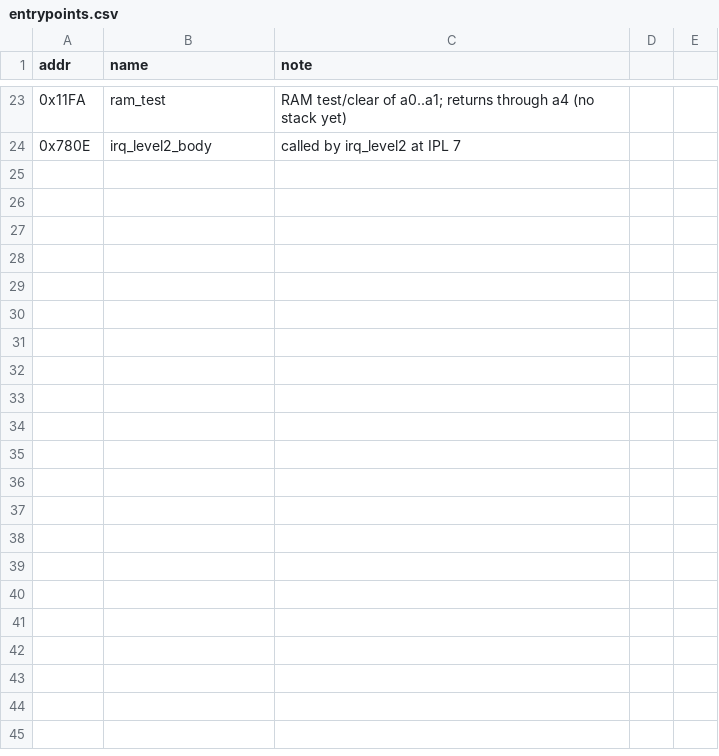
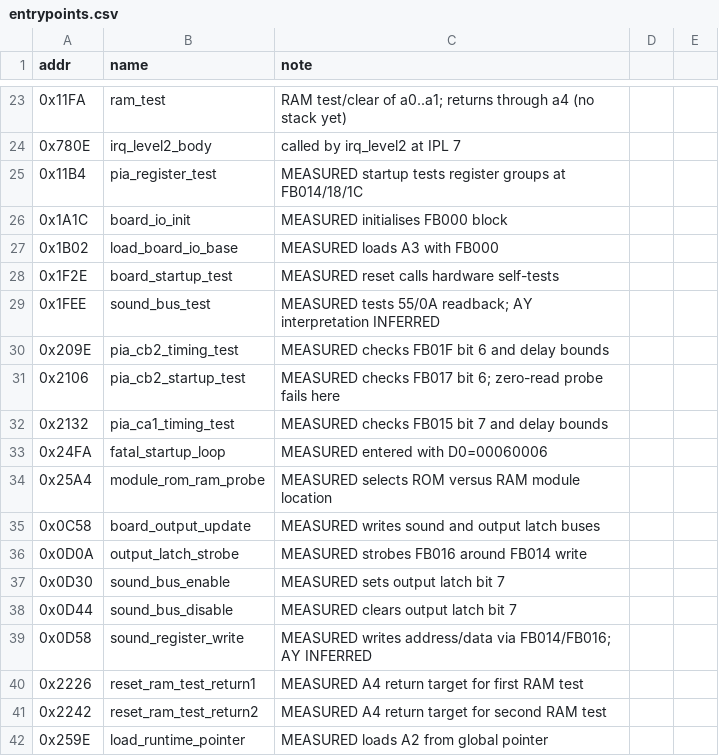
Before and after one commit to Vesuri/raypokeri, a CSV file: ghidra_scripts/entrypoints.csv, drawn as a sheet; only a part is shown, gaps mark what is left out.

```diff
--- a/ghidra_scripts/entrypoints.csv
+++ b/ghidra_scripts/entrypoints.csv
@@ -24 +24,19 @@ addr,name,note
 0x780E,irq_level2_body,called by irq_level2 at IPL 7
+0x11B4,pia_register_test,MEASURED startup tests register groups at FB014/18/1C
+0x1A1C,board_io_init,MEASURED initialises FB000 block
+0x1B02,load_board_io_base,MEASURED loads A3 with FB000
+0x1F2E,board_startup_test,MEASURED reset calls hardware self-tests
+0x1FEE,sound_bus_test,MEASURED tests 55/0A readback; AY interpretation INFERRED
+0x209E,pia_cb2_timing_test,MEASURED checks FB01F bit 6 and delay bounds
+0x2106,pia_cb2_startup_test,MEASURED checks FB017 bit 6; zero-read probe fails here
+0x2132,pia_ca1_timing_test,MEASURED checks FB015 bit 7 and delay bounds
+0x24FA,fatal_startup_loop,MEASURED entered with D0=00060006
+0x25A4,module_rom_ram_probe,MEASURED selects ROM versus RAM module location
+0x0C58,board_output_update,MEASURED writes sound and output latch buses
+0x0D0A,output_latch_strobe,MEASURED strobes FB016 around FB014 write
+0x0D30,sound_bus_enable,MEASURED sets output latch bit 7
+0x0D44,sound_bus_disable,MEASURED clears output latch bit 7
+0x0D58,sound_register_write,MEASURED writes address/data via FB014/FB016; AY INFERRED
+0x2226,reset_ram_test_return1,MEASURED A4 return target for first RAM test
+0x2242,reset_ram_test_return2,MEASURED A4 return target for second RAM test
+0x259E,load_runtime_pointer,MEASURED loads A2 from global pointer
```
Also changed, not shown: disasm/symbols.csv, 24 other files.
